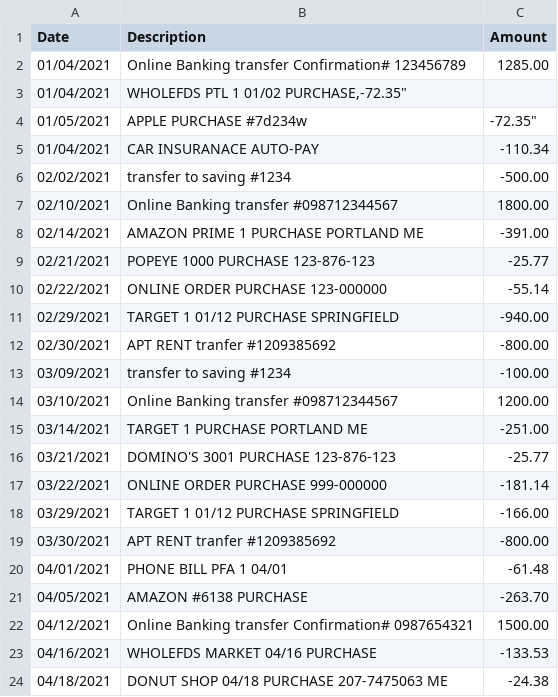
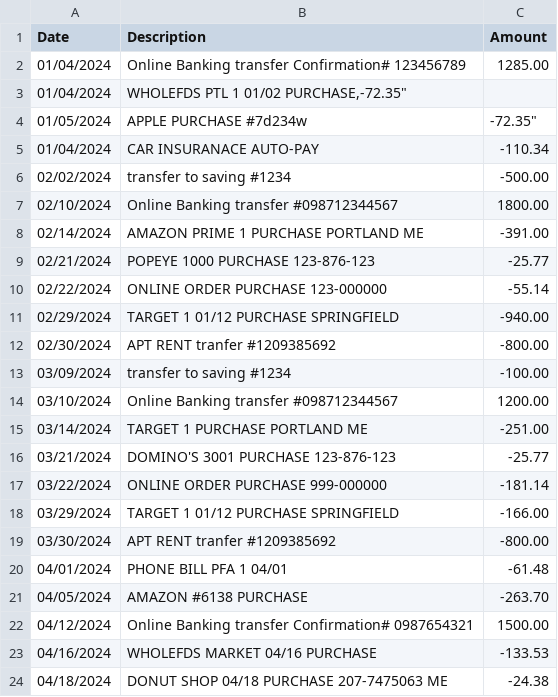
Before and after one commit to gpunzalan18/personal-finance-tracker, a CSV file: src/app/services/store/transactions.csv, drawn as a sheet.

```diff
--- a/src/app/services/store/transactions.csv
+++ b/src/app/services/store/transactions.csv
@@ -1,24 +1,24 @@
 Date,Description,Amount
-01/04/2021,"Online Banking transfer Confirmation# 123456789","1285.00"
-01/04/2021,"WHOLEFDS PTL 1 01/02 PURCHASE,"-72.35"
-01/05/2021,"APPLE PURCHASE #7d234w",-72.35"
-01/04/2021,"CAR INSURANACE AUTO-PAY","-110.34"
-02/02/2021,"transfer to saving #1234","-500.00"
-02/10/2021,"Online Banking transfer #098712344567","1800.00"
-02/14/2021,"AMAZON PRIME 1 PURCHASE PORTLAND ME","-391.00"
-02/21/2021,"POPEYE 1000 PURCHASE 123-876-123","-25.77"
-02/22/2021,"ONLINE ORDER  PURCHASE 123-000000","-55.14"
-02/29/2021,"TARGET 1 01/12 PURCHASE SPRINGFIELD","-940.00"
-02/30/2021,"APT RENT tranfer #1209385692","-800.00"
-03/09/2021,"transfer to saving #1234","-100.00"
-03/10/2021,"Online Banking transfer #098712344567","1200.00"
-03/14/2021,"TARGET 1 PURCHASE PORTLAND ME","-251.00"
-03/21/2021,"DOMINO'S 3001 PURCHASE 123-876-123","-25.77"
-03/22/2021,"ONLINE ORDER PURCHASE 999-000000","-181.14"
-03/29/2021,"TARGET 1 01/12 PURCHASE SPRINGFIELD","-166.00"
-03/30/2021,"APT RENT tranfer #1209385692","-800.00"
-04/01/2021,"PHONE BILL PFA 1 04/01","-61.48"
-04/05/2021,"AMAZON #6138 PURCHASE","-263.70"
-04/12/2021,"Online Banking transfer Confirmation# 0987654321","1500.00"
-04/16/2021,"WHOLEFDS MARKET 04/16 PURCHASE","-133.53"
-04/18/2021,"DONUT SHOP 04/18 PURCHASE 207-7475063 ME","-24.38"
+01/04/2024,"Online Banking transfer Confirmation# 123456789","1285.00"
+01/04/2024,"WHOLEFDS PTL 1 01/02 PURCHASE,"-72.35"
+01/05/2024,"APPLE PURCHASE #7d234w",-72.35"
+01/04/2024,"CAR INSURANACE AUTO-PAY","-110.34"
+02/02/2024,"transfer to saving #1234","-500.00"
+02/10/2024,"Online Banking transfer #098712344567","1800.00"
+02/14/2024,"AMAZON PRIME 1 PURCHASE PORTLAND ME","-391.00"
+02/21/2024,"POPEYE 1000 PURCHASE 123-876-123","-25.77"
+02/22/2024,"ONLINE ORDER  PURCHASE 123-000000","-55.14"
+02/29/2024,"TARGET 1 01/12 PURCHASE SPRINGFIELD","-940.00"
+02/30/2024,"APT RENT tranfer #1209385692","-800.00"
+03/09/2024,"transfer to saving #1234","-100.00"
+03/10/2024,"Online Banking transfer #098712344567","1200.00"
+03/14/2024,"TARGET 1 PURCHASE PORTLAND ME","-251.00"
+03/21/2024,"DOMINO'S 3001 PURCHASE 123-876-123","-25.77"
+03/22/2024,"ONLINE ORDER PURCHASE 999-000000","-181.14"
+03/29/2024,"TARGET 1 01/12 PURCHASE SPRINGFIELD","-166.00"
+03/30/2024,"APT RENT tranfer #1209385692","-800.00"
+04/01/2024,"PHONE BILL PFA 1 04/01","-61.48"
+04/05/2024,"AMAZON #6138 PURCHASE","-263.70"
+04/12/2024,"Online Banking transfer Confirmation# 0987654321","1500.00"
+04/16/2024,"WHOLEFDS MARKET 04/16 PURCHASE","-133.53"
+04/18/2024,"DONUT SHOP 04/18 PURCHASE 207-7475063 ME","-24.38"
```
Also changed, not shown: 4 other files.
